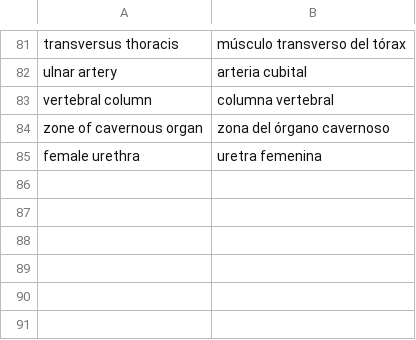
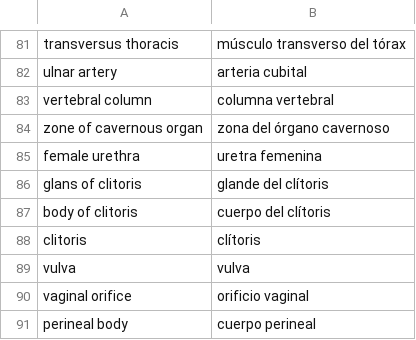
Before and after one commit to ingibanezcarrasco/human-atlas, a TSV file: scripts/i18n/names-es-overrides.tsv, drawn as a sheet; only a part is shown, gaps mark what is left out.

```diff
--- a/scripts/i18n/names-es-overrides.tsv
+++ b/scripts/i18n/names-es-overrides.tsv
@@ -85 +85,7 @@ zone of cavernous organ	zona del órgano cavernoso
 female urethra	uretra femenina
+glans of clitoris	glande del clítoris
+body of clitoris	cuerpo del clítoris
+clitoris	clítoris
+vulva	vulva
+vaginal orifice	orificio vaginal
+perineal body	cuerpo perineal
```
Also changed, not shown: scripts/i18n/names-es.tsv, 18 other files.
